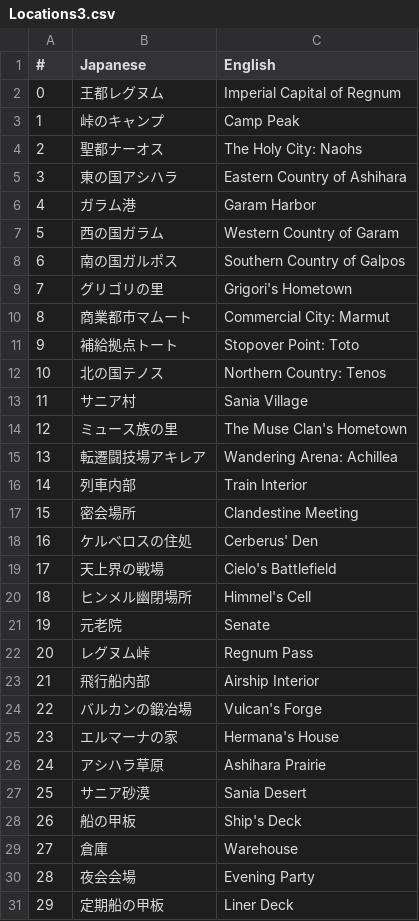
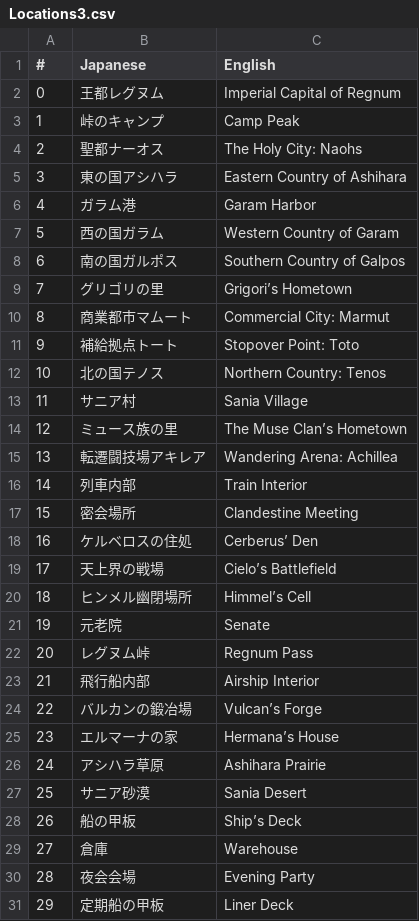
Before and after one commit to lifebottle/Tales-of-Innocence-R, a CSV file: 2_translated/Locations3.csv, drawn as a sheet.

```diff
--- a/2_translated/Locations3.csv
+++ b/2_translated/Locations3.csv
@@ -8,3 +8,3 @@
 "6","南の国ガルポス","Southern Country of Galpos"
-"7","グリゴリの里","Grigori's Hometown"
+"7","グリゴリの里","Grigori’s Hometown"
 "8","商業都市マムート","Commercial City: Marmut"
@@ -13,3 +13,3 @@
 "11","サニア村","Sania Village"
-"12","ミュース族の里","The Muse Clan's Hometown"
+"12","ミュース族の里","The Muse Clan’s Hometown"
 "13","転遷闘技場アキレア","Wandering Arena: Achillea"
@@ -17,5 +17,5 @@
 "15","密会場所","Clandestine Meeting"
-"16","ケルベロスの住処","Cerberus' Den"
-"17","天上界の戦場","Cielo's Battlefield"
-"18","ヒンメル幽閉場所","Himmel's Cell"
+"16","ケルベロスの住処","Cerberus’ Den"
+"17","天上界の戦場","Cielo’s Battlefield"
+"18","ヒンメル幽閉場所","Himmel’s Cell"
 "19","元老院","Senate"
@@ -23,7 +23,7 @@
 "21","飛行船内部","Airship Interior"
-"22","バルカンの鍛冶場","Vulcan's Forge"
-"23","エルマーナの家","Hermana's House"
+"22","バルカンの鍛冶場","Vulcan’s Forge"
+"23","エルマーナの家","Hermana’s House"
 "24","アシハラ草原","Ashihara Prairie"
 "25","サニア砂漠","Sania Desert"
-"26","船の甲板","Ship's Deck"
+"26","船の甲板","Ship’s Deck"
 "27","倉庫","Warehouse"
```
Also changed, not shown: 2_translated/Locations.csv, 1 other file.
